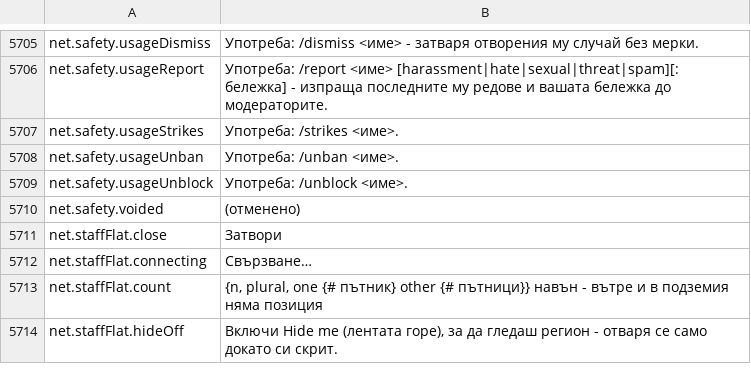
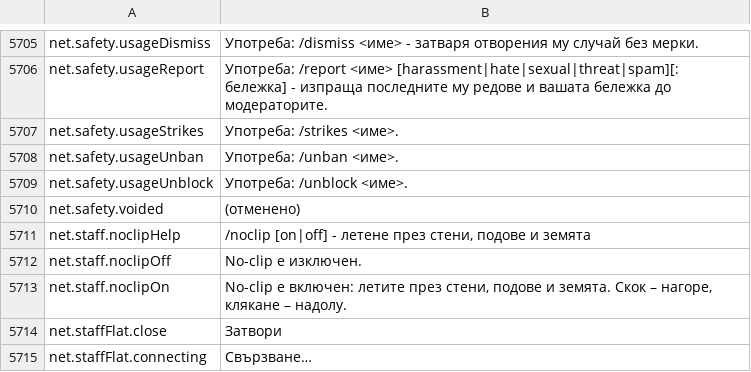
Before and after one commit to Lattymoy/daggerfall-js-source, a CSV file: locales/bg/Port_Strings.csv, drawn as a sheet; only a part is shown, gaps mark what is left out; the shorter side is filled out with more unchanged rows; the diff names each change by its address in the sheet, - before the commit and + after, or states it on an @@ line.

```diff
--- a/locales/bg/Port_Strings.csv
+++ b/locales/bg/Port_Strings.csv
+row 5711: net.staff.noclipHelp | /noclip [on|off] - летене през стени, подове и земята
+row 5712: net.staff.noclipOff | No-clip е изключен.
+row 5713: net.staff.noclipOn | No-clip е включен: летите през стени, подове и земята. Скок – нагоре, клякане – надолу.
```
Also changed, not shown: locales/el/Port_Strings.csv, locales/ja/Port_Strings.csv, 55 other files.
